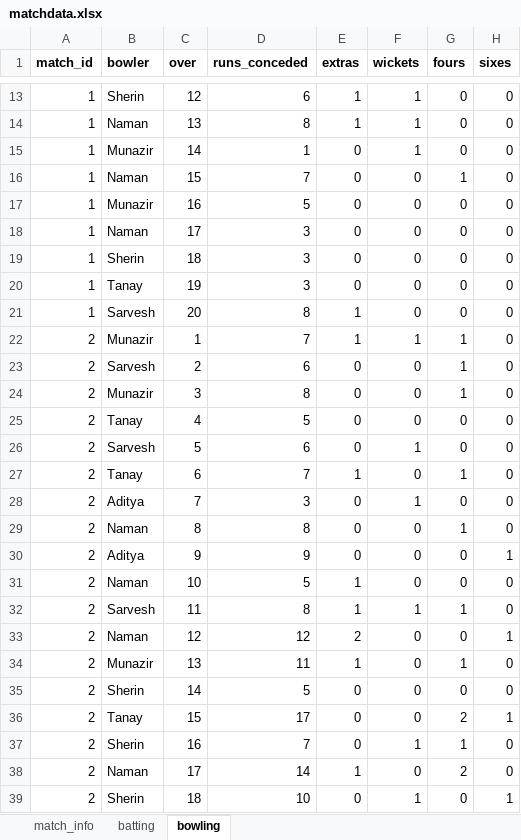
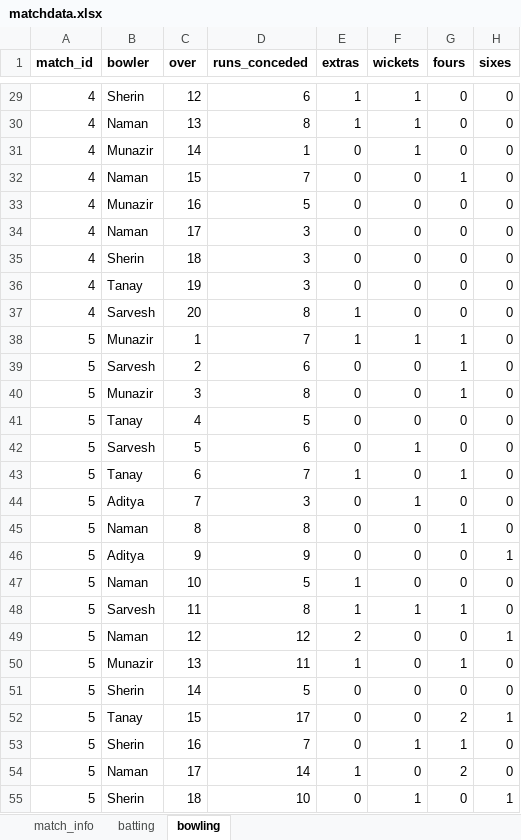
Before and after one commit to AdityaMurugesh/cricketTeamHelper, an Excel workbook: data/matchdata.xlsx, sheet bowling, drawn as a sheet; only a part is shown, gaps mark what is left out; values as stored, in another font and other column widths than the file's, no borders; addresses are those after the commit; the diff covers the shown part only; the diff names each change by its address in the sheet, - before the commit and + after, or states it on an @@ line.

```diff
--- a/data/matchdata.xlsx (sheet bowling)
+++ b/data/matchdata.xlsx (sheet bowling)
-A29:A37 (match_id): 1
+A29:A37 (match_id): 4
-A38:A55 (match_id): 2
+A38:A55 (match_id): 5
```
Also changed, not shown: 36 added rows and 33 edited cells elsewhere in this sheet, sheet batting, sheet match_info, 1 other file.
